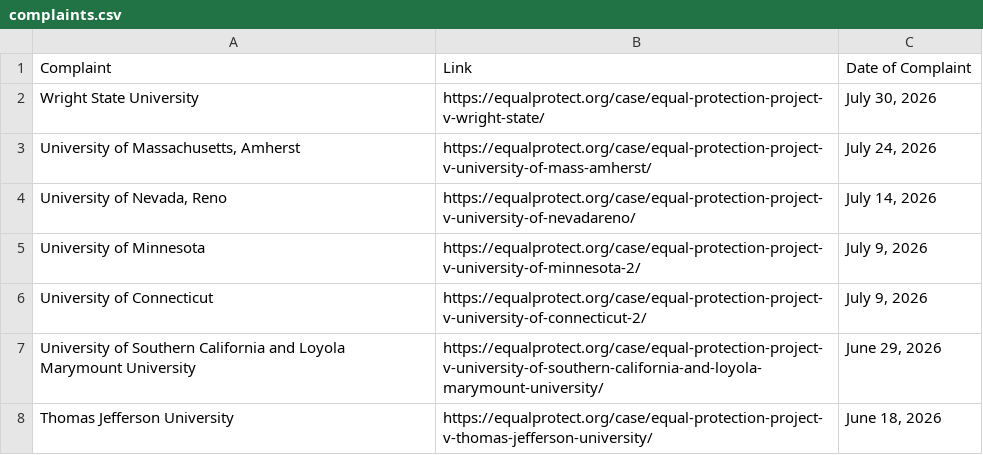
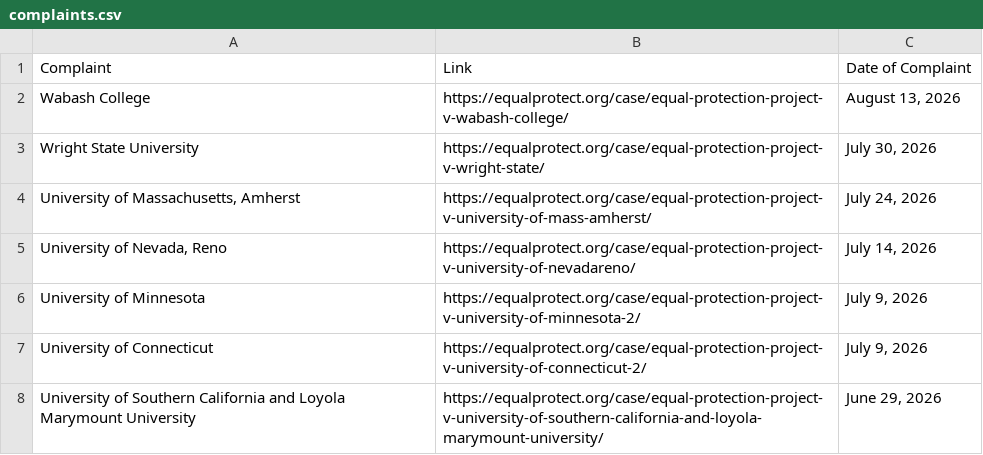
Before and after one commit to ananyabchetia/EPP_trackers, a CSV file: data/complaints.csv, drawn as a sheet; only a part is shown; the shorter side is filled out with more unchanged rows.

```diff
--- a/data/complaints.csv
+++ b/data/complaints.csv
@@ -1,2 +1,3 @@
 Complaint,Link,Date of Complaint
+Wabash College,https://equalprotect.org/case/equal-protection-project-v-wabash-college/,"August 13, 2026"
 Wright State University,https://equalprotect.org/case/equal-protection-project-v-wright-state/,"July 30, 2026"
```
